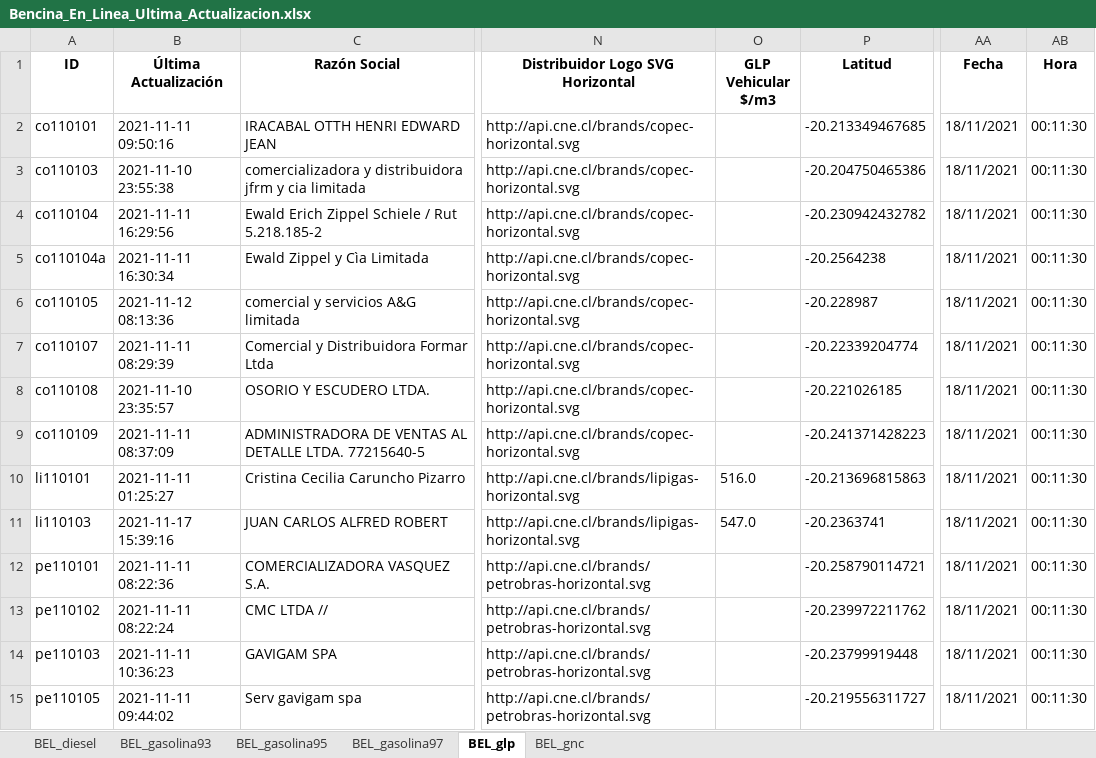
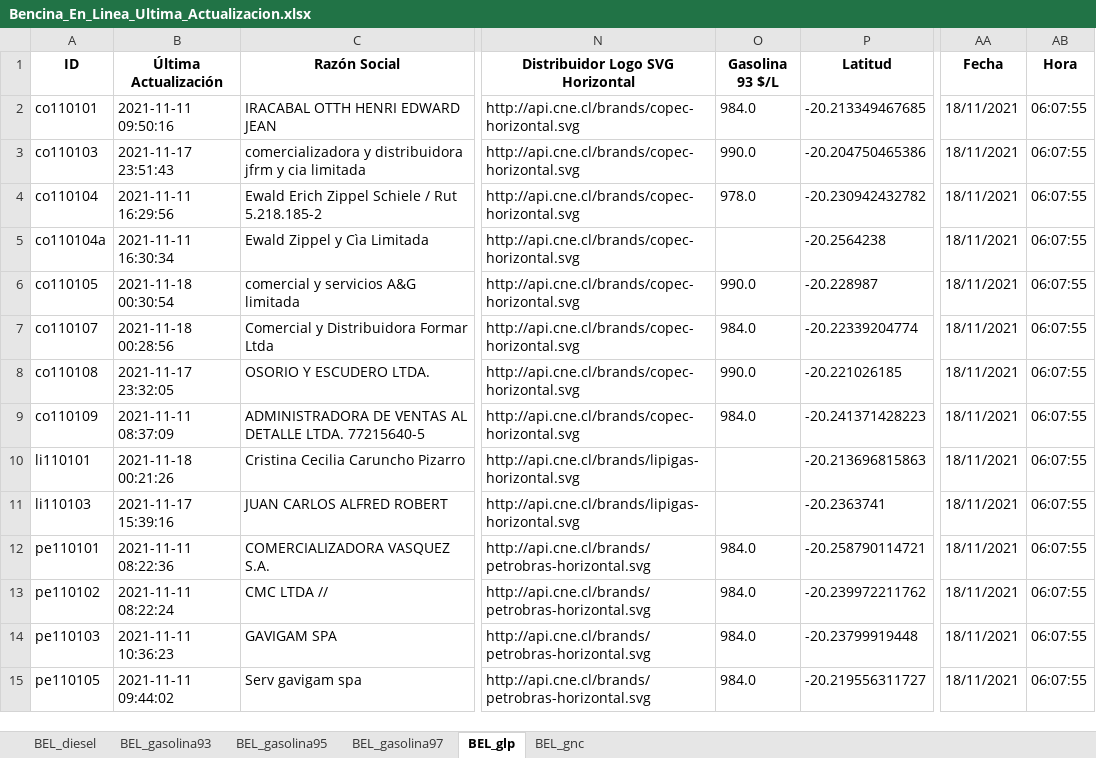
Before and after one commit to Sud-Austral/ENERGIA, an Excel workbook: Bencina_En_Linea_Ultima_Actualizacion.xlsx, sheet BEL_glp, drawn as a sheet; only a part is shown, gaps mark what is left out; values as stored, in another font and other column widths than the file's, no borders; the diff covers the shown part only; the diff names each change by its address in the sheet, - before the commit and + after, or states it on an @@ line.

```diff
--- a/Bencina_En_Linea_Ultima_Actualizacion.xlsx (sheet BEL_glp)
+++ b/Bencina_En_Linea_Ultima_Actualizacion.xlsx (sheet BEL_glp)
-O1: GLP Vehicular $/m3
+O1: Gasolina 93 $/L
-O2 (Gasolina 93 $/L): (empty)
+O2 (Gasolina 93 $/L): 984.0
-AB2:AB15 (Hora): 00:11:30
+AB2:AB15 (Hora): 06:07:55
-B3 (Última Actualización): 2021-11-10 23:55:38
+B3 (Última Actualización): 2021-11-17 23:51:43
-O3 (Gasolina 93 $/L): (empty)
+O3 (Gasolina 93 $/L): 990.0
-O4 (Gasolina 93 $/L): (empty)
+O4 (Gasolina 93 $/L): 978.0
-B6 (Última Actualización): 2021-11-12 08:13:36
+B6 (Última Actualización): 2021-11-18 00:30:54
-O6 (Gasolina 93 $/L): (empty)
+O6 (Gasolina 93 $/L): 990.0
-B7 (Última Actualización): 2021-11-11 08:29:39
+B7 (Última Actualización): 2021-11-18 00:28:56
-O7 (Gasolina 93 $/L): (empty)
+O7 (Gasolina 93 $/L): 984.0
-B8 (Última Actualización): 2021-11-10 23:35:57
+B8 (Última Actualización): 2021-11-17 23:32:05
-O8 (Gasolina 93 $/L): (empty)
+O8 (Gasolina 93 $/L): 990.0
-O9 (Gasolina 93 $/L): (empty)
+O9 (Gasolina 93 $/L): 984.0
-B10 (Última Actualización): 2021-11-11 01:25:27
+B10 (Última Actualización): 2021-11-18 00:21:26
-O10 (Gasolina 93 $/L): 516.0
+O10 (Gasolina 93 $/L): (empty)
-O11 (Gasolina 93 $/L): 547.0
+O11 (Gasolina 93 $/L): (empty)
-O12:O15 (Gasolina 93 $/L): (empty)
+O12:O15 (Gasolina 93 $/L): 984.0
```
Also changed, not shown: 78 edited cells elsewhere in this sheet, sheet BEL_gasolina97, sheet BEL_diesel, sheet BEL_gasolina93, sheet BEL_gasolina95, sheet BEL_gnc.
